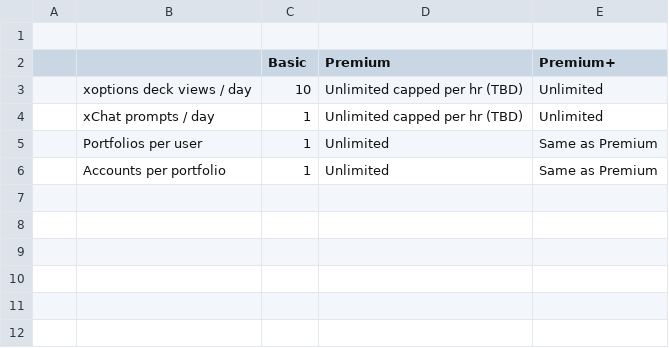
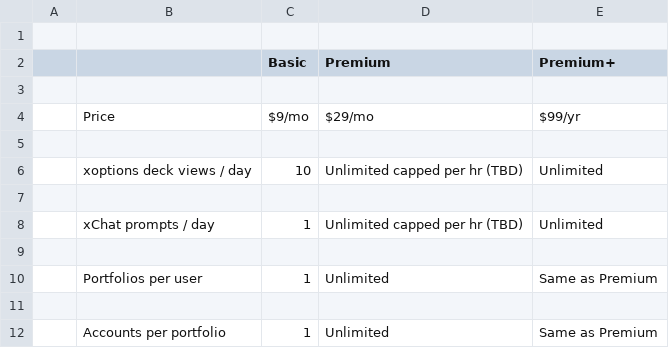
Before and after one commit to devsecopstx/atx-trusted-advisor, a TSV file: atx-docs/resouces/atx-limits.txt.tsv, drawn as a sheet; the diff names each change by its address in the sheet, - before the commit and + after, or states it on an @@ line.

Commit message:
chore: aTx⚡ release v2.5.1 billing prices and OpenAPI market route
- List prices Basic $9/mo, Premium $29/mo, Premium+ $99/yr (TSV + cards + docs)
- Billing limits matrix includes Price row; product-plans Paid tier $9
- Register GET /api/market/symbol-quotes in CURRENT_STATE_ROUTES (coverage test)
- Unit tests for ATX billing price labels vs limits matrix

```diff
--- a/atx-docs/resouces/atx-limits.txt.tsv
+++ b/atx-docs/resouces/atx-limits.txt.tsv
+row 3: (empty)
+row 4:  | Price | $9/mo | $29/mo | $99/yr
+row 5: (empty)
+row 7: (empty)
+row 9: (empty)
+row 11: (empty)
```
Also changed, not shown: 9 other files.
